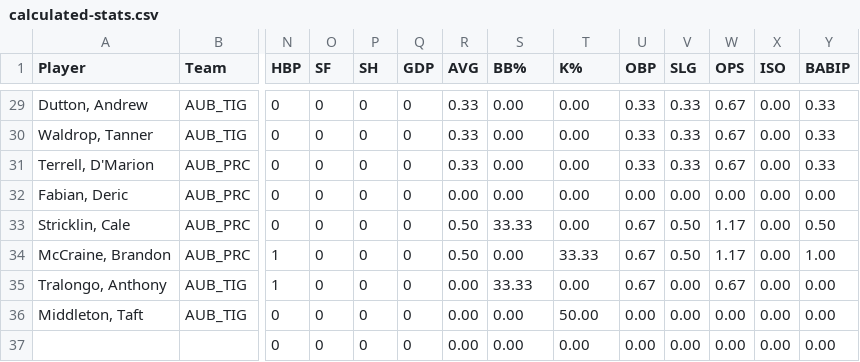
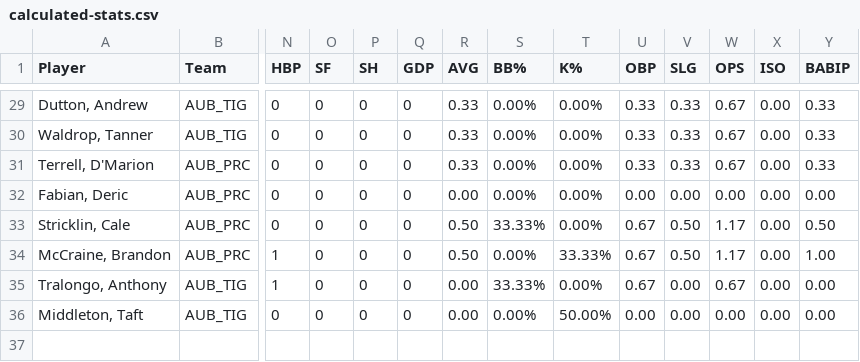
Before and after one commit to demarcoaguajardo/COMP-4710, a CSV file: calculated-stats.csv, drawn as a sheet; only a part is shown, gaps mark what is left out; rows hold the shown columns only; the diff covers the shown part only; the diff names each change by its address in the sheet, - before the commit and + after, or states it on an @@ line.

```diff
--- a/calculated-stats.csv
+++ b/calculated-stats.csv
-S29:S32 (BB%): 0.00
+S29:S32 (BB%): 0.00%
-T29:T33 (K%): 0.00
+T29:T33 (K%): 0.00%
-S33 (BB%): 33.33
+S33 (BB%): 33.33%
-S34 (BB%): 0.00
+S34 (BB%): 0.00%
-T34 (K%): 33.33
+T34 (K%): 33.33%
-S35 (BB%): 33.33
+S35 (BB%): 33.33%
-T35 (K%): 0.00
+T35 (K%): 0.00%
-S36 (BB%): 0.00
+S36 (BB%): 0.00%
-T36 (K%): 50.00
+T36 (K%): 50.00%
-row 37:  |  | 0 | 0 | 0 | 0 | 0.00 | 0.00 | 0.00 | 0.00 | 0.00 | 0.00 | 0.00 | 0.00
```
Also changed, not shown: 54 edited cells elsewhere in this file, 2 other files.
